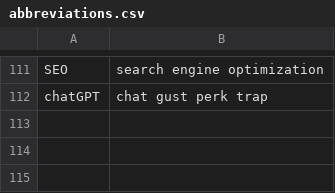
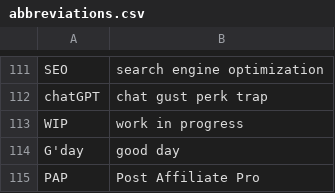
Before and after one commit to edvinhellsing/knausj_talon, a CSV file: settings/abbreviations.csv, drawn as a sheet; only a part is shown, gaps mark what is left out.

```diff
--- a/settings/abbreviations.csv
+++ b/settings/abbreviations.csv
@@ -112 +112,4 @@ SEO ,search engine optimization
 chatGPT ,chat gust perk trap
+WIP,work in progress
+G'day ,good day
+PAP,Post Affiliate Pro
```
Also changed, not shown: settings/words_to_replace.csv, 4 other files.
